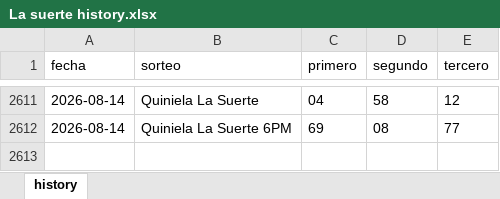
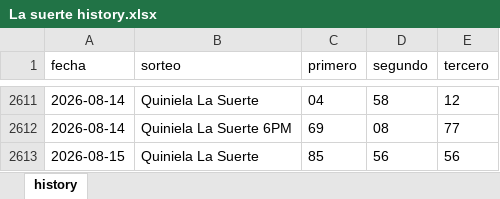
Before and after one commit to carbosota1/CLAUDE-LOTMIX, an Excel workbook: data/histories/La suerte history.xlsx, sheet history, drawn as a sheet; only a part is shown, gaps mark what is left out; values as stored, in another font and other column widths than the file's, no borders; the diff names each change by its address in the sheet, - before the commit and + after, or states it on an @@ line.

```diff
--- a/data/histories/La suerte history.xlsx (sheet history)
+++ b/data/histories/La suerte history.xlsx (sheet history)
+row 2613: 2026-08-15 | Quiniela La Suerte | 85 | 56 | 56
```
Also changed, not shown: 11 other files.
